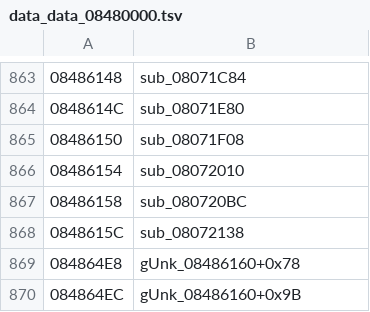
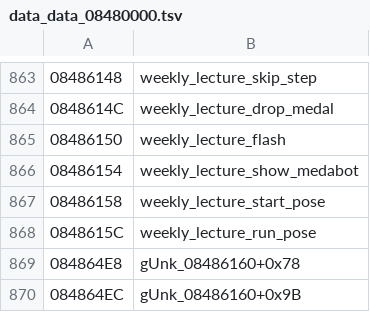
Before and after one commit to rommerhacks/medabots-rokusho, a TSV file: config/data_ptrs/data_data_08480000.tsv, drawn as a sheet; only a part is shown, gaps mark what is left out; the diff covers the shown part only.

```diff
--- a/config/data_ptrs/data_data_08480000.tsv
+++ b/config/data_ptrs/data_data_08480000.tsv
@@ -863,7 +863,7 @@
-08486148	sub_08071C84
-0848614C	sub_08071E80
-08486150	sub_08071F08
-08486154	sub_08072010
-08486158	sub_080720BC
-0848615C	sub_08072138
+08486148	weekly_lecture_skip_step
+0848614C	weekly_lecture_drop_medal
+08486150	weekly_lecture_flash
+08486154	weekly_lecture_show_medabot
+08486158	weekly_lecture_start_pose
+0848615C	weekly_lecture_run_pose
 084864E8	gUnk_08486160+0x78
```
Also changed, not shown: 27 edited cells elsewhere in this file, config/functions.tsv, 10 other files.
